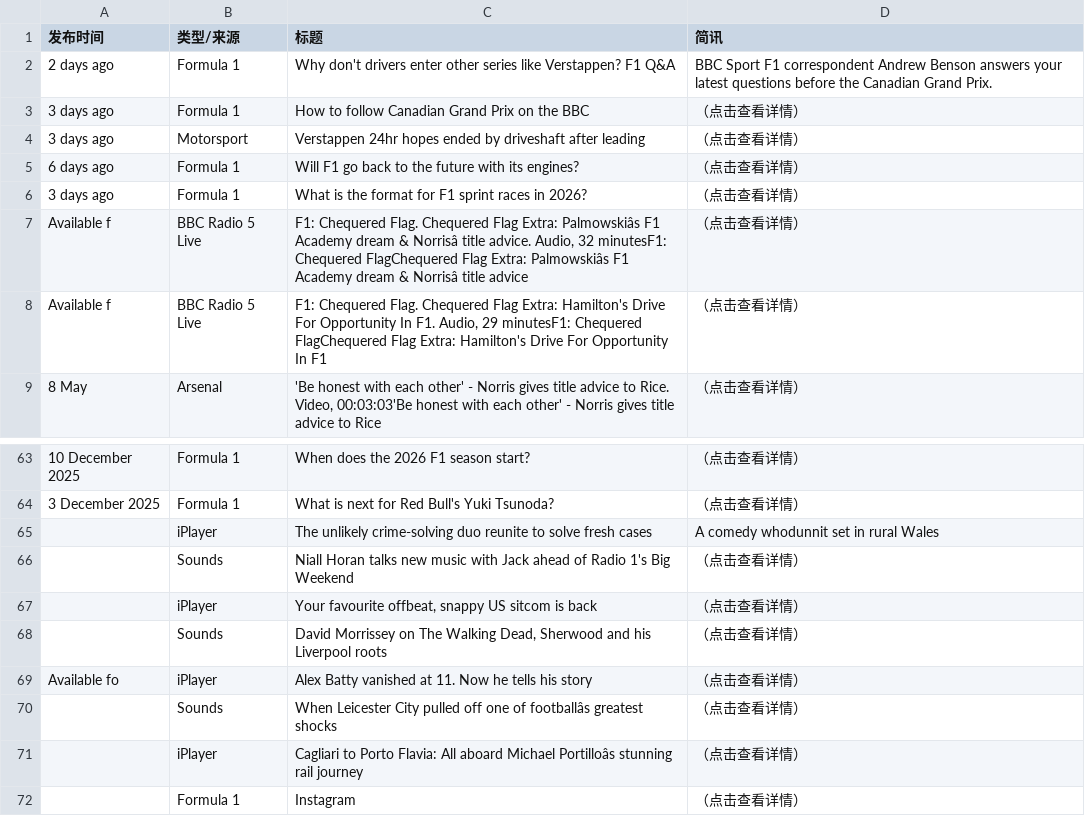
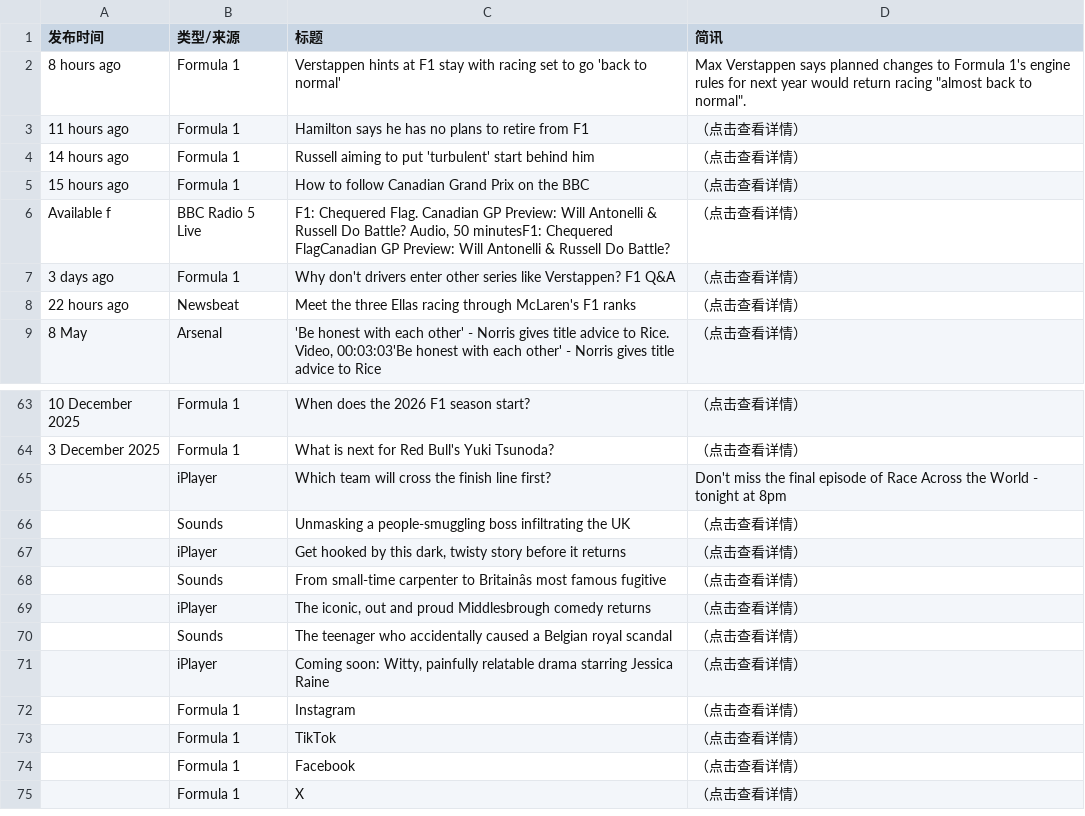
Before and after one commit to 202704948-design/bbc-f1-scraper, a CSV file: f1_news_perfect.csv, drawn as a sheet; only a part is shown, gaps mark what is left out; the shorter side is filled out with more unchanged rows; removed rows and columns are numbered as before the commit, all else as after; the diff covers the shown part only; the diff names each change by its address in the sheet, - before the commit and + after, or states it on an @@ line.

```diff
--- a/f1_news_perfect.csv
+++ b/f1_news_perfect.csv
-row 2: 2 days ago | Formula 1 | Why don't drivers enter other series like Verstappen? F1 Q&A | BBC Sport F1 correspondent Andrew Benson answers your latest questions before the Canadian Grand Prix.
+row 2: 8 hours ago | Formula 1 | Verstappen hints at F1 stay with racing set to go 'back to normal' | Max Verstappen says planned changes to Formula 1's engine rules for next year would return racing "almost back to normal".
+row 3: 11 hours ago | Formula 1 | Hamilton says he has no plans to retire from F1 | （点击查看详情）
+row 4: 14 hours ago | Formula 1 | Russell aiming to put 'turbulent' start behind him | （点击查看详情）
-A5 (发布时间): 3 days ago
+A5 (发布时间): 15 hours ago
-row 4: 3 days ago | Motorsport | Verstappen 24hr hopes ended by driveshaft after leading | （点击查看详情）
-row 5: 6 days ago | Formula 1 | Will F1 go back to the future with its engines? | （点击查看详情）
-row 6: 3 days ago | Formula 1 | What is the format for F1 sprint races in 2026? | （点击查看详情）
@@ row 7 moved to row 17: Available f @@
-C6 (标题): …Chequered Flag. Chequered Flag Extra: Hamilton's Drive For Opportunity In F1. Audio, 29 minutesF1: Chequered FlagChequered Flag Extra: Hamilton's Drive For Opportunity In F1
+C6 (标题): …Chequered Flag. Canadian GP Preview: Will Antonelli & Russell Do Battle? Audio, 50 minutesF1: Chequered FlagCanadian GP Preview: Will Antonelli & Russell Do Battle?
+row 7: 3 days ago | Formula 1 | Why don't drivers enter other series like Verstappen? F1 Q&A | （点击查看详情）
+row 8: 22 hours ago | Newsbeat | Meet the three Ellas racing through McLaren's F1 ranks | （点击查看详情）
-C65 (标题): The unlikely crime-solving duo reunite to solve fresh cases
+C65 (标题): Which team will cross the finish line first?
-D65 (简讯): A comedy whodunnit set in rural Wales
+D65 (简讯): Don't miss the final episode of Race Across the World - tonight at 8pm
-C66 (标题): Niall Horan talks new music with Jack ahead of Radio 1's Big Weekend
+C66 (标题): Unmasking a people-smuggling boss infiltrating the UK
-C67 (标题): Your favourite offbeat, snappy US sitcom is back
+C67 (标题): Get hooked by this dark, twisty story before it returns
-C68 (标题): David Morrissey on The Walking Dead, Sherwood and his Liverpool roots
+C68 (标题): From small-time carpenter to Britainâs most famous fugitive
-A69 (发布时间): Available fo
+A69 (发布时间): (empty)
-C69 (标题): Alex Batty vanished at 11. Now he tells his story
+C69 (标题): The iconic, out and proud Middlesbrough comedy returns
-C70 (标题): When Leicester City pulled off one of footballâs greatest shocks
+C70 (标题): The teenager who accidentally caused a Belgian royal scandal
-C71 (标题): Cagliari to Porto Flavia: All aboard Michael Portilloâs stunning rail journey
+C71 (标题): Coming soon: Witty, painfully relatable drama starring Jessica Raine
```
Also changed, not shown: 3 added rows, 4 removed rows and 5 edited cells elsewhere in this file.
